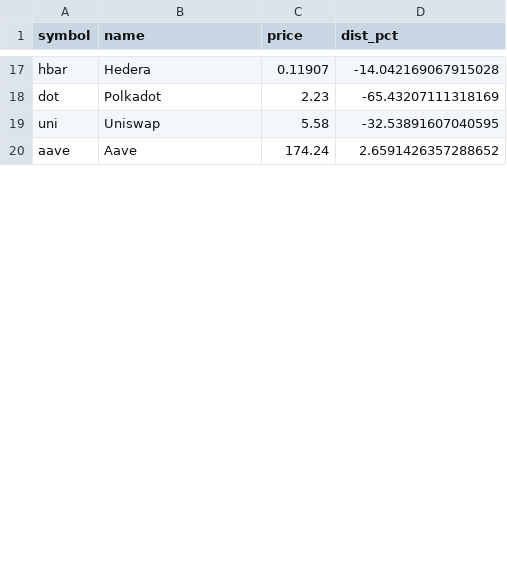
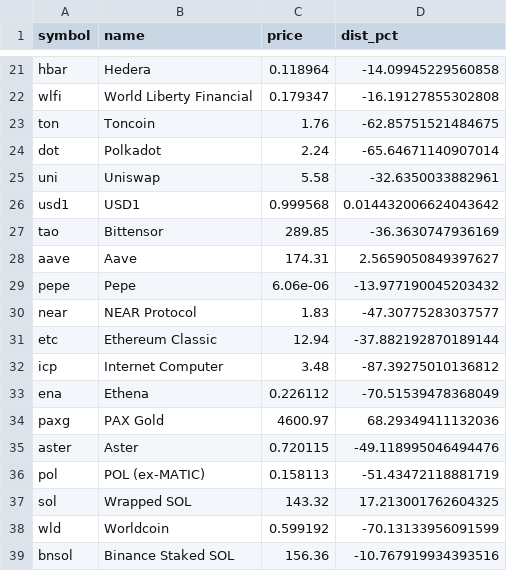
Before and after one commit to chamaobird/crypto-ema200-dashboard, a CSV file: crypto_ema200_top125.csv, drawn as a sheet; only a part is shown, gaps mark what is left out; addresses are those after the commit; the diff covers the shown part only; the diff names each change by its address in the sheet, - before the commit and + after, or states it on an @@ line.

```diff
--- a/crypto_ema200_top125.csv
+++ b/crypto_ema200_top125.csv
-C21 (price): 0.11907
+C21 (price): 0.118964
-D21 (dist_pct): -14.042169067915028
+D21 (dist_pct): -14.09945229560858
+row 22: wlfi | World Liberty Financial | 0.179347 | -16.19127855302808
+row 23: ton | Toncoin | 1.76 | -62.85751521484675
-C24 (price): 2.23
+C24 (price): 2.24
-D24 (dist_pct): -65.43207111318169
+D24 (dist_pct): -65.64671140907014
-D25 (dist_pct): -32.53891607040595
+D25 (dist_pct): -32.6350033882961
+row 26: usd1 | USD1 | 0.999568 | 0.014432006624043642
+row 27: tao | Bittensor | 289.85 | -36.3630747936169
-C28 (price): 174.24
+C28 (price): 174.31
-D28 (dist_pct): 2.6591426357288652
+D28 (dist_pct): 2.5659050849397627
+row 29: pepe | Pepe | 6.06e-06 | -13.977190045203432
+row 30: near | NEAR Protocol | 1.83 | -47.30775283037577
+row 31: etc | Ethereum Classic | 12.94 | -37.882192870189144
+row 32: icp | Internet Computer | 3.48 | -87.39275010136812
+row 33: ena | Ethena | 0.226112 | -70.51539478368049
+row 34: paxg | PAX Gold | 4600.97 | 68.29349411132036
+row 35: aster | Aster | 0.720115 | -49.118995046494476
+row 36: pol | POL (ex-MATIC) | 0.158113 | -51.43472118881719
+row 37: sol | Wrapped SOL | 143.32 | 17.213001762604325
+row 38: wld | Worldcoin | 0.599192 | -70.13133956091599
+row 39: bnsol | Binance Staked SOL | 156.36 | -10.767919934393516
```
Also changed, not shown: 22 added rows, 1 removed row and 36 edited cells elsewhere in this file.
